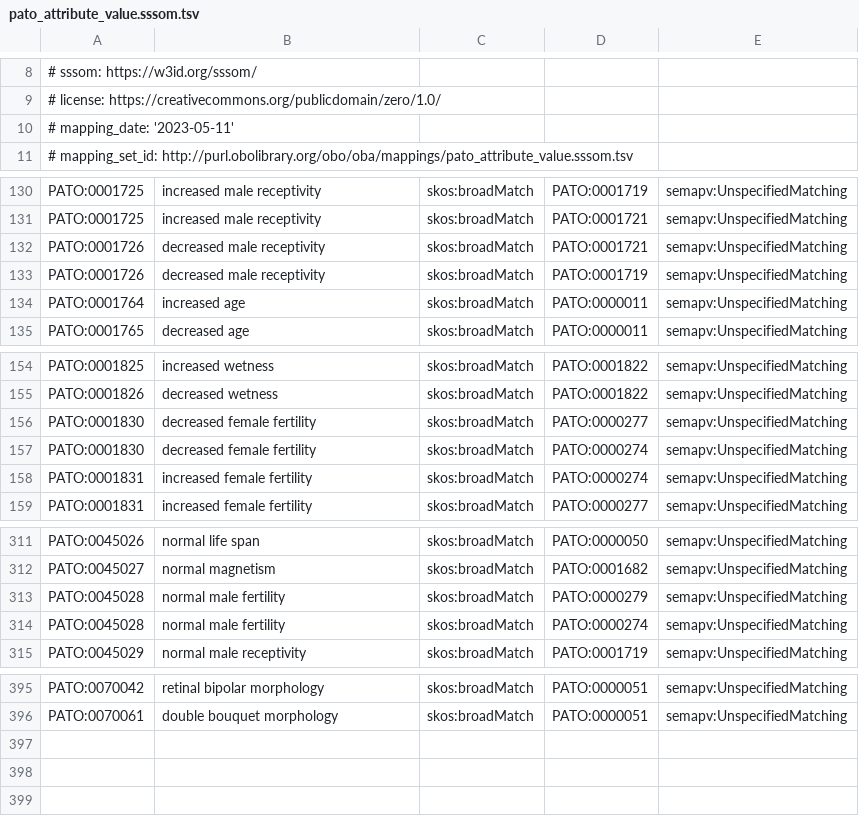
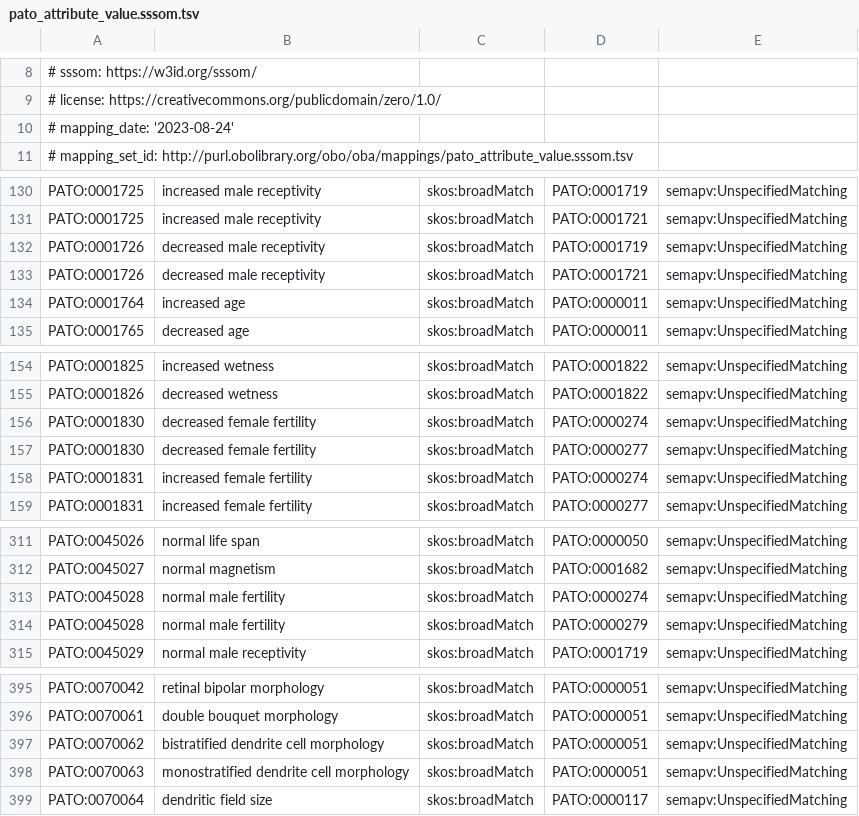
Before and after one commit to obophenotype/bio-attribute-ontology, a TSV file: src/mappings/pato_attribute_value.sssom.tsv, drawn as a sheet; only a part is shown, gaps mark what is left out.

```diff
--- a/src/mappings/pato_attribute_value.sssom.tsv
+++ b/src/mappings/pato_attribute_value.sssom.tsv
@@ -9,3 +9,3 @@
 # license: https://creativecommons.org/publicdomain/zero/1.0/
-# mapping_date: '2023-05-11'
+# mapping_date: '2023-08-24'
 # mapping_set_id: http://purl.obolibrary.org/obo/oba/mappings/pato_attribute_value.sssom.tsv
@@ -131,4 +131,4 @@ PATO:0001725	increased male receptivity	skos:broadMatch	PATO:0001719	semapv:Unsp
 PATO:0001725	increased male receptivity	skos:broadMatch	PATO:0001721	semapv:UnspecifiedMatching
+PATO:0001726	decreased male receptivity	skos:broadMatch	PATO:0001719	semapv:UnspecifiedMatching
 PATO:0001726	decreased male receptivity	skos:broadMatch	PATO:0001721	semapv:UnspecifiedMatching
-PATO:0001726	decreased male receptivity	skos:broadMatch	PATO:0001719	semapv:UnspecifiedMatching
 PATO:0001764	increased age	skos:broadMatch	PATO:0000011	semapv:UnspecifiedMatching
@@ -155,4 +155,4 @@ PATO:0001825	increased wetness	skos:broadMatch	PATO:0001822	semapv:UnspecifiedMa
 PATO:0001826	decreased wetness	skos:broadMatch	PATO:0001822	semapv:UnspecifiedMatching
+PATO:0001830	decreased female fertility	skos:broadMatch	PATO:0000274	semapv:UnspecifiedMatching
 PATO:0001830	decreased female fertility	skos:broadMatch	PATO:0000277	semapv:UnspecifiedMatching
-PATO:0001830	decreased female fertility	skos:broadMatch	PATO:0000274	semapv:UnspecifiedMatching
 PATO:0001831	increased female fertility	skos:broadMatch	PATO:0000274	semapv:UnspecifiedMatching
@@ -312,4 +312,4 @@ PATO:0045026	normal life span	skos:broadMatch	PATO:0000050	semapv:UnspecifiedMat
 PATO:0045027	normal magnetism	skos:broadMatch	PATO:0001682	semapv:UnspecifiedMatching
+PATO:0045028	normal male fertility	skos:broadMatch	PATO:0000274	semapv:UnspecifiedMatching
 PATO:0045028	normal male fertility	skos:broadMatch	PATO:0000279	semapv:UnspecifiedMatching
-PATO:0045028	normal male fertility	skos:broadMatch	PATO:0000274	semapv:UnspecifiedMatching
 PATO:0045029	normal male receptivity	skos:broadMatch	PATO:0001719	semapv:UnspecifiedMatching
@@ -396 +396,4 @@ PATO:0070042	retinal bipolar morphology	skos:broadMatch	PATO:0000051	semapv:Unsp
 PATO:0070061	double bouquet morphology	skos:broadMatch	PATO:0000051	semapv:UnspecifiedMatching
+PATO:0070062	bistratified dendrite cell morphology	skos:broadMatch	PATO:0000051	semapv:UnspecifiedMatching
+PATO:0070063	monostratified dendrite cell morphology	skos:broadMatch	PATO:0000051	semapv:UnspecifiedMatching
+PATO:0070064	dendritic field size	skos:broadMatch	PATO:0000117	semapv:UnspecifiedMatching
```
Also changed, not shown: 4 other files.
